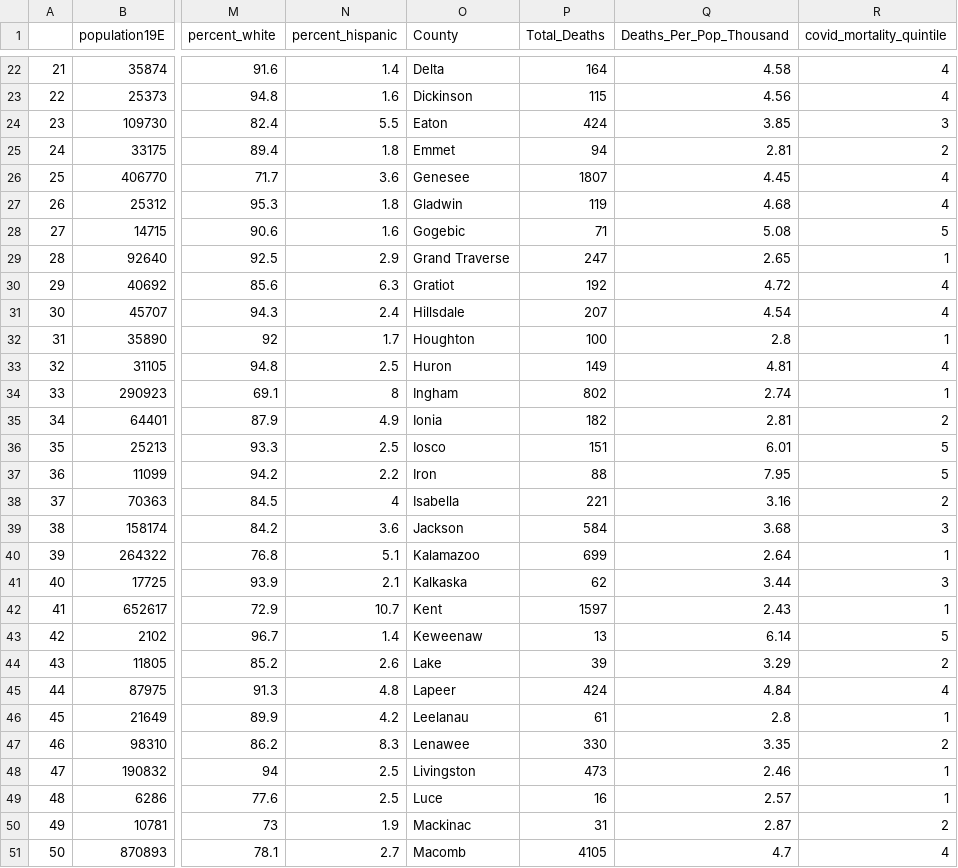
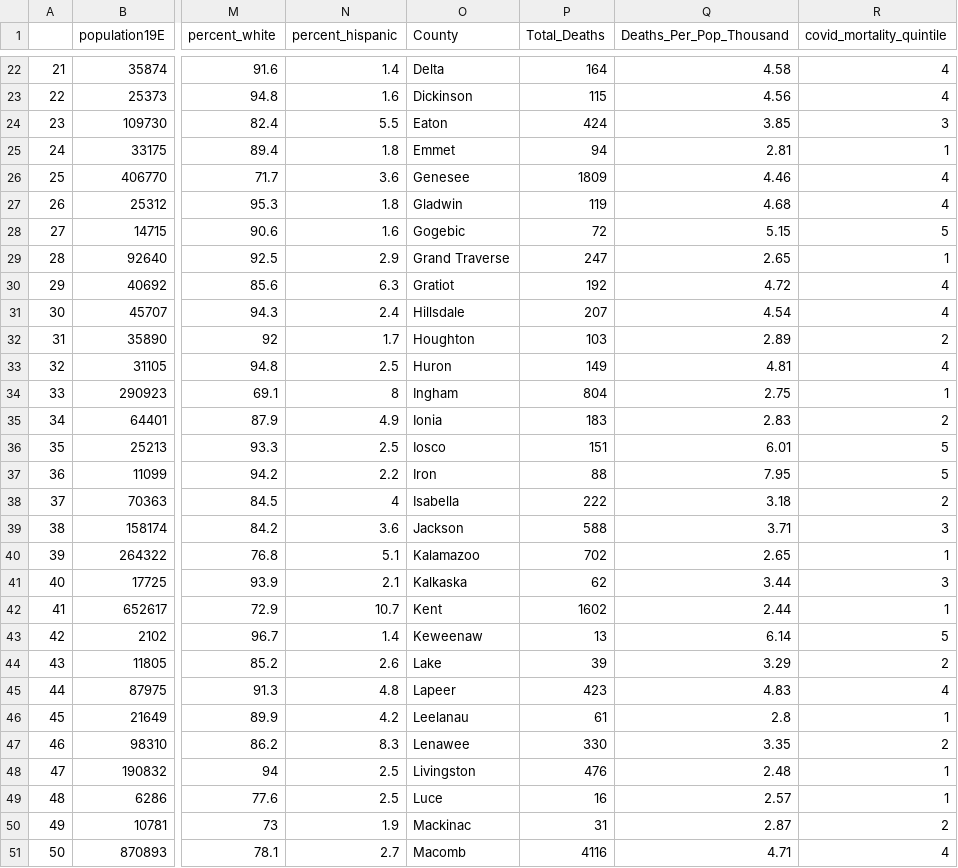
Before and after one commit to BrookemWalters/BrookemWalters-Portfolio, a CSV file: Stats 518 Final Project/Bootstrapping/covid_census_bs.csv, drawn as a sheet; only a part is shown, gaps mark what is left out; the diff covers the shown part only; the diff names each change by its address in the sheet, - before the commit and + after, or states it on an @@ line.

```diff
--- a/Stats 518 Final Project/Bootstrapping/covid_census_bs.csv
+++ b/Stats 518 Final Project/Bootstrapping/covid_census_bs.csv
-R25 (covid_mortality_quintile): 2
+R25 (covid_mortality_quintile): 1
-P26 (Total_Deaths): 1807
+P26 (Total_Deaths): 1809
-Q26 (Deaths_Per_Pop_Thousand): 4.45
+Q26 (Deaths_Per_Pop_Thousand): 4.46
-P28 (Total_Deaths): 71
+P28 (Total_Deaths): 72
-Q28 (Deaths_Per_Pop_Thousand): 5.08
+Q28 (Deaths_Per_Pop_Thousand): 5.15
-P32 (Total_Deaths): 100
+P32 (Total_Deaths): 103
-Q32 (Deaths_Per_Pop_Thousand): 2.8
+Q32 (Deaths_Per_Pop_Thousand): 2.89
-R32 (covid_mortality_quintile): 1
+R32 (covid_mortality_quintile): 2
-P34 (Total_Deaths): 802
+P34 (Total_Deaths): 804
-Q34 (Deaths_Per_Pop_Thousand): 2.74
+Q34 (Deaths_Per_Pop_Thousand): 2.75
-P35 (Total_Deaths): 182
+P35 (Total_Deaths): 183
-Q35 (Deaths_Per_Pop_Thousand): 2.81
+Q35 (Deaths_Per_Pop_Thousand): 2.83
-P38 (Total_Deaths): 221
+P38 (Total_Deaths): 222
-Q38 (Deaths_Per_Pop_Thousand): 3.16
+Q38 (Deaths_Per_Pop_Thousand): 3.18
-P39 (Total_Deaths): 584
+P39 (Total_Deaths): 588
-Q39 (Deaths_Per_Pop_Thousand): 3.68
+Q39 (Deaths_Per_Pop_Thousand): 3.71
-P40 (Total_Deaths): 699
+P40 (Total_Deaths): 702
-Q40 (Deaths_Per_Pop_Thousand): 2.64
+Q40 (Deaths_Per_Pop_Thousand): 2.65
-P42 (Total_Deaths): 1597
+P42 (Total_Deaths): 1602
-Q42 (Deaths_Per_Pop_Thousand): 2.43
+Q42 (Deaths_Per_Pop_Thousand): 2.44
-P45 (Total_Deaths): 424
+P45 (Total_Deaths): 423
-Q45 (Deaths_Per_Pop_Thousand): 4.84
+Q45 (Deaths_Per_Pop_Thousand): 4.83
-P48 (Total_Deaths): 473
+P48 (Total_Deaths): 476
-Q48 (Deaths_Per_Pop_Thousand): 2.46
+Q48 (Deaths_Per_Pop_Thousand): 2.48
-P51 (Total_Deaths): 4105
+P51 (Total_Deaths): 4116
-Q51 (Deaths_Per_Pop_Thousand): 4.7
+Q51 (Deaths_Per_Pop_Thousand): 4.71
```
Also changed, not shown: 55 edited cells elsewhere in this file, Stats 518 Final Project/Tables_Shiny/MIShiny/Covid_Census_Table.csv, Stats 518 Final Project/Tables_Shiny/MIShiny/covid_census_summary_stats.csv, 13 other files.
